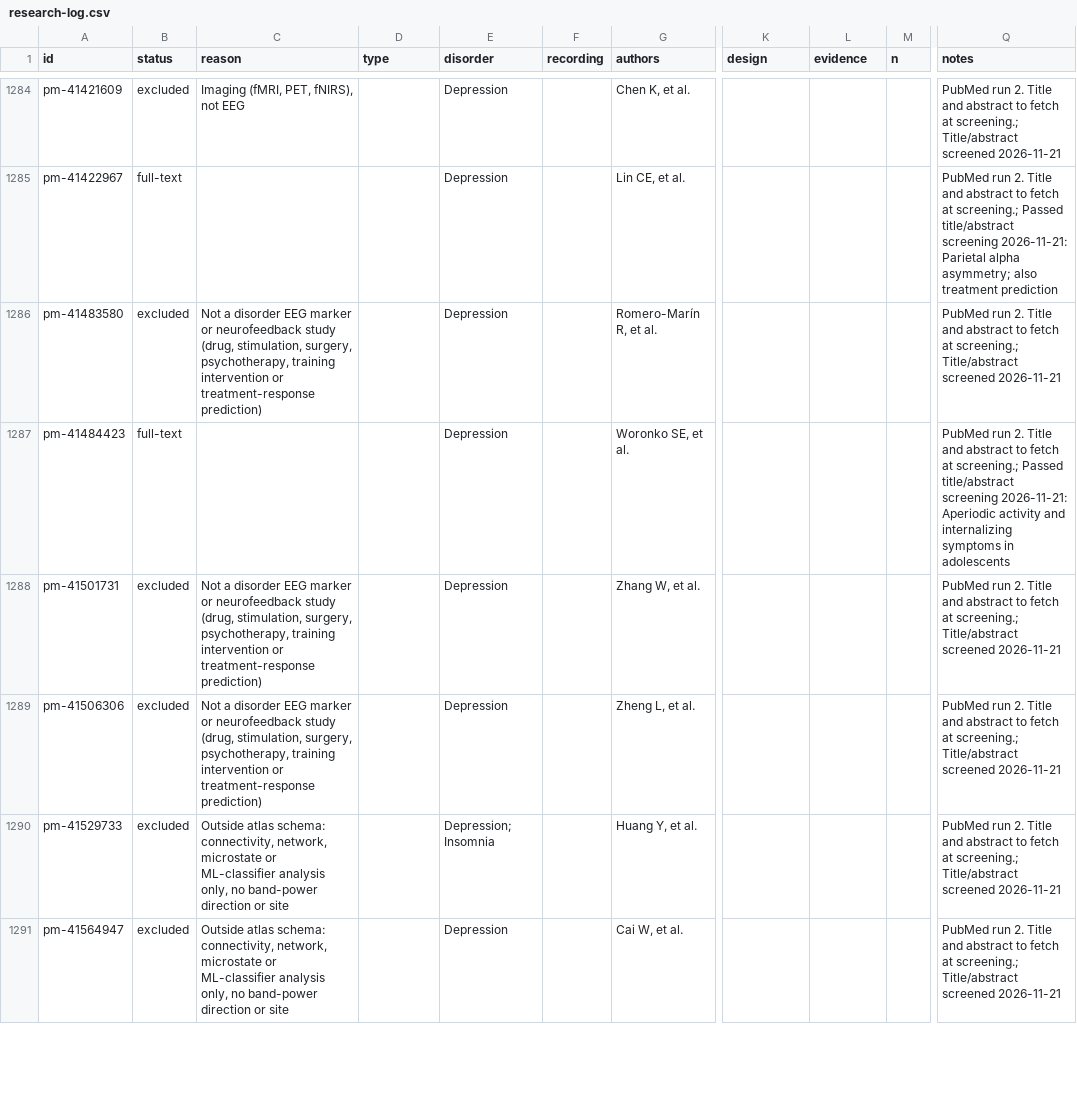
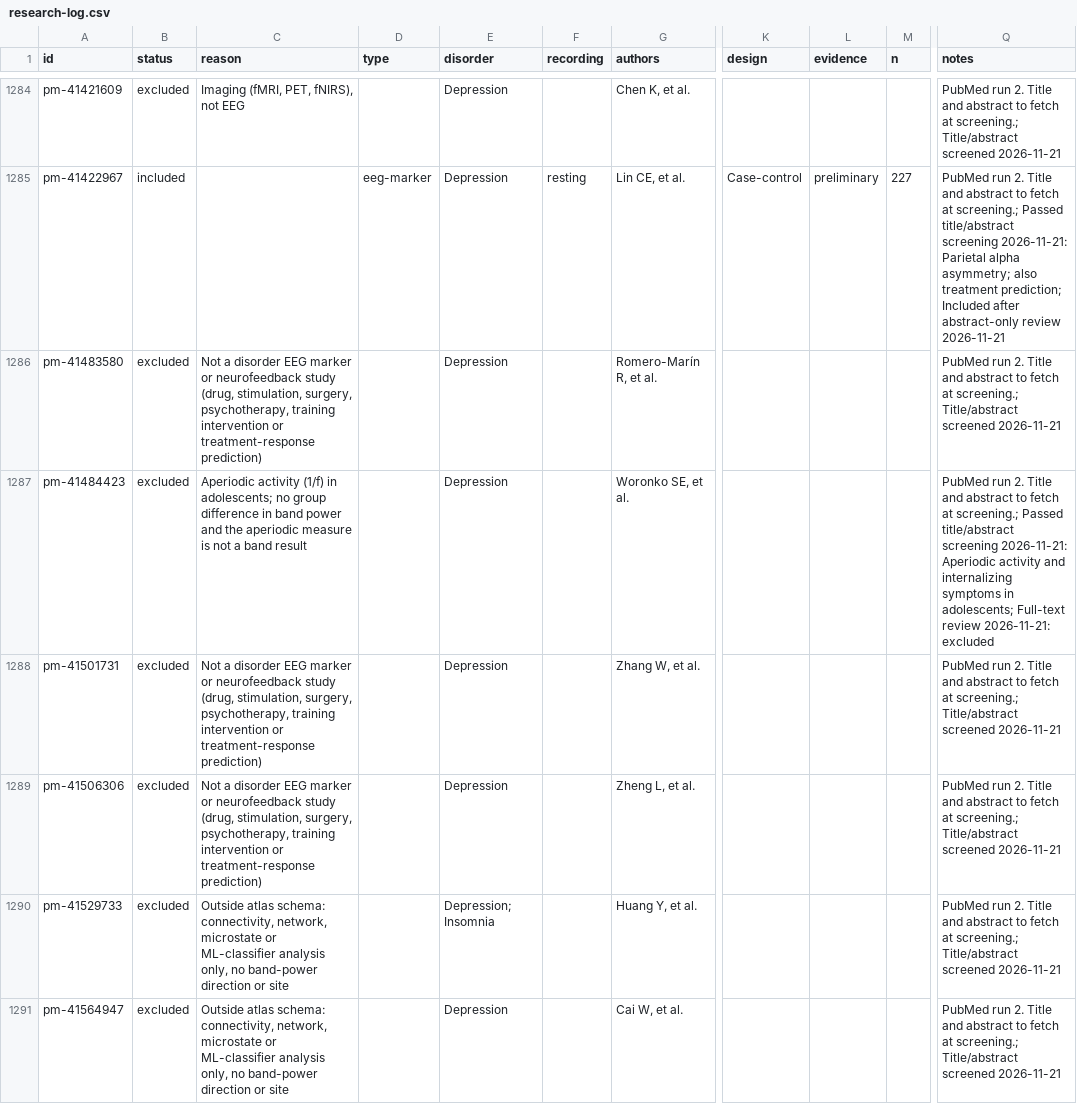
Before and after one commit to farrokh143/eeg-disorder-atlas, a CSV file: data/research-log.csv, drawn as a sheet; only a part is shown, gaps mark what is left out; the diff covers the shown part only; the diff names each change by its address in the sheet, - before the commit and + after, or states it on an @@ line.

```diff
--- a/data/research-log.csv
+++ b/data/research-log.csv
-B1285 (status): full-text
+B1285 (status): included
-D1285 (type): (empty)
+D1285 (type): eeg-marker
-F1285 (recording): (empty)
+F1285 (recording): resting
-K1285 (design): (empty)
+K1285 (design): Case-control
-L1285 (evidence): (empty)
+L1285 (evidence): preliminary
-M1285 (n): (empty)
+M1285 (n): 227
-Q1285 (notes): …also treatment prediction
+Q1285 (notes): …also treatment prediction; Included after abstract-only review 2026-11-21
-B1287 (status): full-text
+B1287 (status): excluded
-C1287 (reason): (empty)
+C1287 (reason): Aperiodic activity (1/f) in adolescents; no group difference in band power and the aperiodic measure is not a band result
-Q1287 (notes): …symptoms in adolescents
+Q1287 (notes): …symptoms in adolescents; Full-text review 2026-11-21: excluded
```
Also changed, not shown: 34 edited cells elsewhere in this file, 2 other files.
